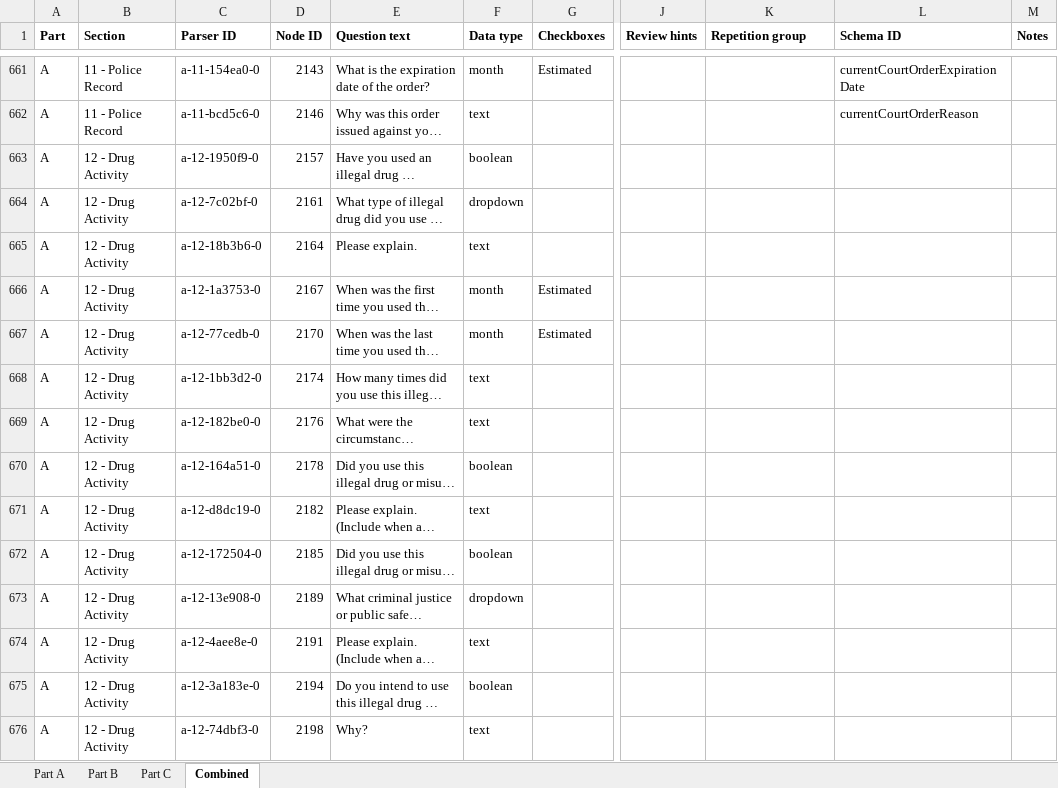
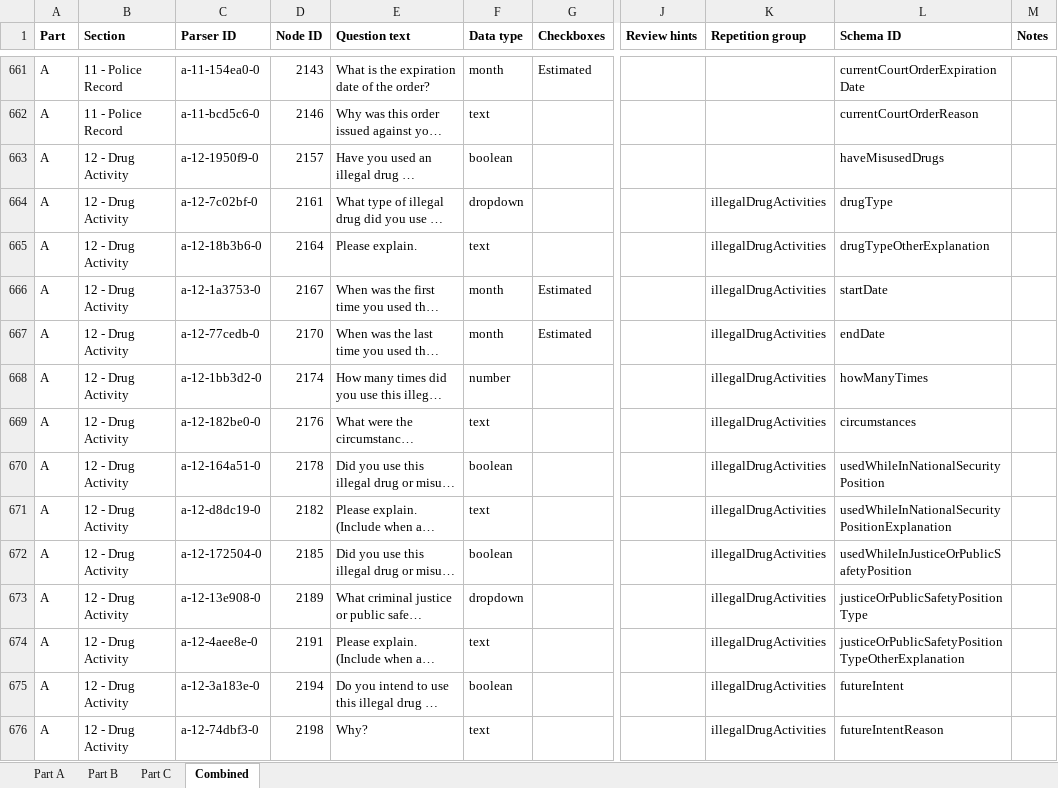
Before and after one commit to dds-nbis/pvq-schema, an Excel workbook: schema-generation/data/pvq-parsed-20241216.xlsx, sheet Combined, drawn as a sheet; only a part is shown, gaps mark what is left out; long unchanged cells end in …; values as stored, in another font and other column widths than the file's, no borders; the diff covers the shown part only; the diff names each change by its address in the sheet, - before the commit and + after, or states it on an @@ line.

Commit message:
Adding sections 12 and 13.
Section 13 needs review, the PVQ conditional logic is confusing.

```diff
--- a/schema-generation/data/pvq-parsed-20241216.xlsx (sheet Combined)
+++ b/schema-generation/data/pvq-parsed-20241216.xlsx (sheet Combined)
-L663 (Schema ID): (empty)
+L663 (Schema ID): haveMisusedDrugs
-K664:K676 (Repetition group): (empty)
+K664:K676 (Repetition group): illegalDrugActivities
-L664 (Schema ID): (empty)
+L664 (Schema ID): drugType
-L665 (Schema ID): (empty)
+L665 (Schema ID): drugTypeOtherExplanation
-L666 (Schema ID): (empty)
+L666 (Schema ID): startDate
-L667 (Schema ID): (empty)
+L667 (Schema ID): endDate
-F668 (Data type): text
+F668 (Data type): number
-L668 (Schema ID): (empty)
+L668 (Schema ID): howManyTimes
-L669 (Schema ID): (empty)
+L669 (Schema ID): circumstances
-L670 (Schema ID): (empty)
+L670 (Schema ID): usedWhileInNationalSecurityPosition
-L671 (Schema ID): (empty)
+L671 (Schema ID): usedWhileInNationalSecurityPositionExplanation
-L672 (Schema ID): (empty)
+L672 (Schema ID): usedWhileInJusticeOrPublicSafetyPosition
-L673 (Schema ID): (empty)
+L673 (Schema ID): justiceOrPublicSafetyPositionType
-L674 (Schema ID): (empty)
+L674 (Schema ID): justiceOrPublicSafetyPositionTypeOtherExplanation
-L675 (Schema ID): (empty)
+L675 (Schema ID): futureIntent
-L676 (Schema ID): (empty)
+L676 (Schema ID): futureIntentReason
```
Also changed, not shown: 304 edited cells elsewhere in this sheet.
